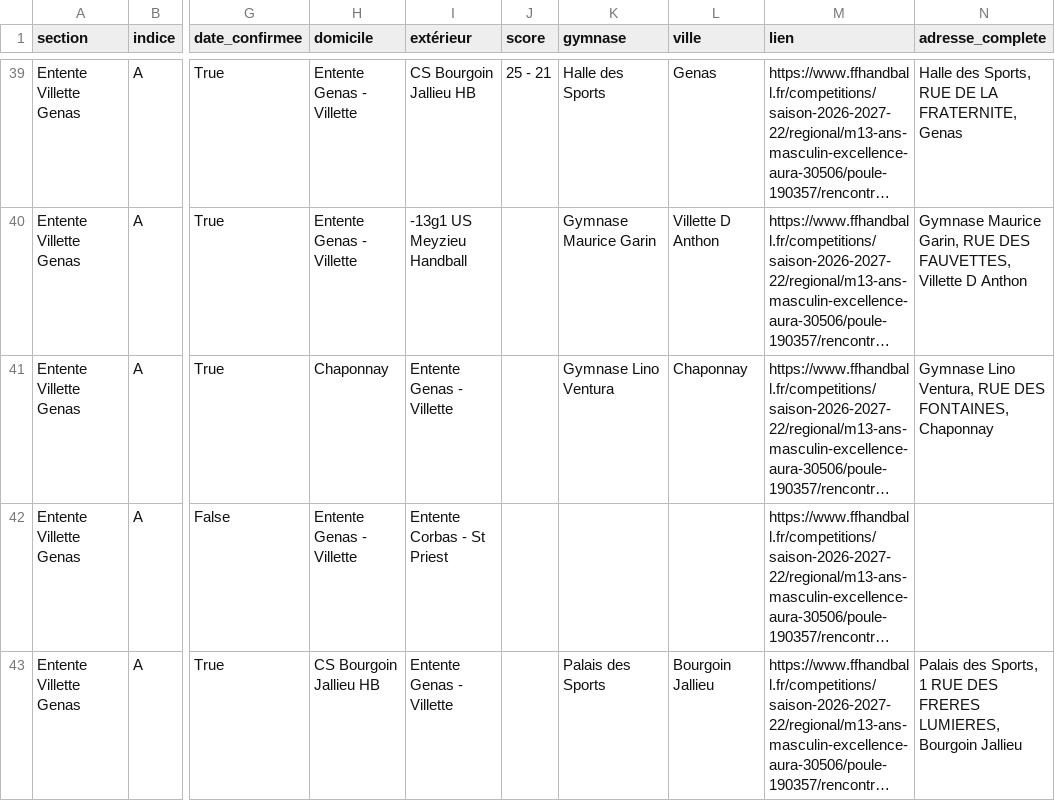
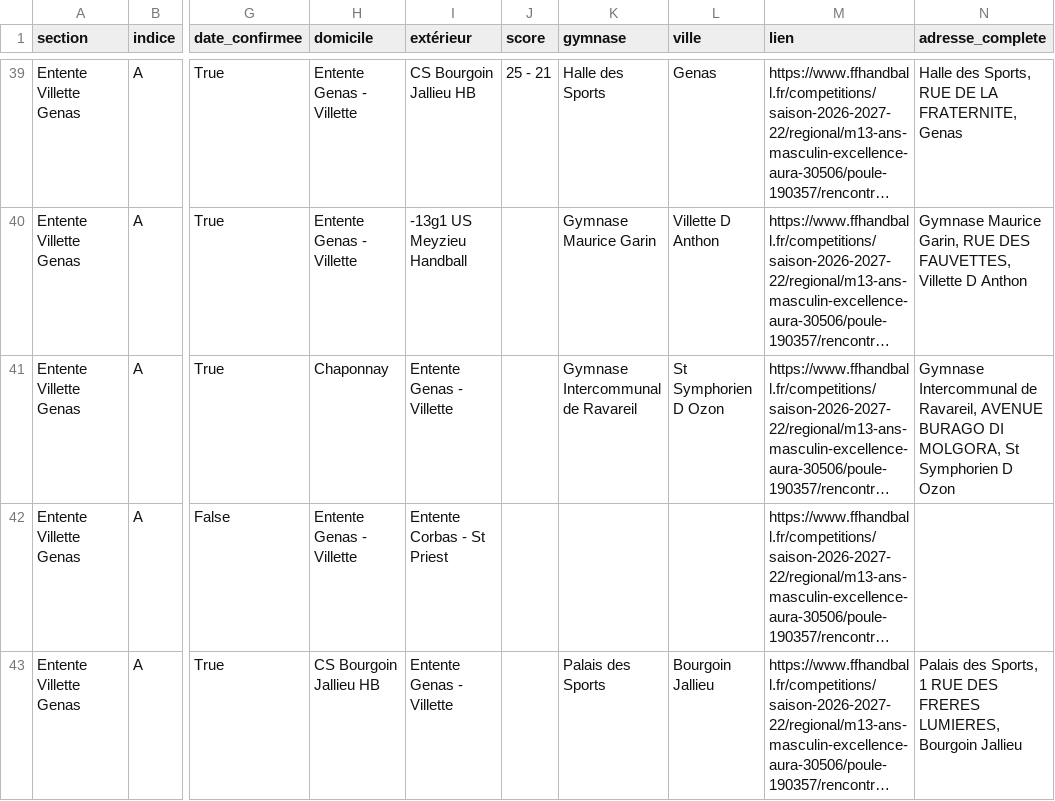
Before and after one commit to sportingvillette/competitions, a CSV file: data/calendrier_club.csv, drawn as a sheet; only a part is shown, gaps mark what is left out; long unchanged cells end in …; the diff covers the shown part only; the diff names each change by its address in the sheet, - before the commit and + after, or states it on an @@ line.

```diff
--- a/data/calendrier_club.csv
+++ b/data/calendrier_club.csv
-K41 (gymnase): Gymnase Lino Ventura
+K41 (gymnase): Gymnase Intercommunal de Ravareil
-L41 (ville): Chaponnay
+L41 (ville): St Symphorien D Ozon
-N41 (adresse_complete): Gymnase Lino Ventura, RUE DES FONTAINES, Chaponnay
+N41 (adresse_complete): Gymnase Intercommunal de Ravareil, AVENUE BURAGO DI MOLGORA, St Symphorien D Ozon
```
Also changed, not shown: 18 edited cells elsewhere in this file, 2 other files.
